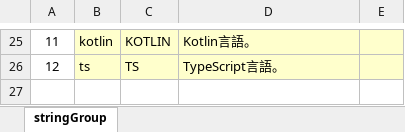
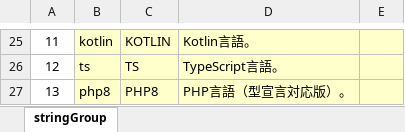
Before and after one commit to uedaueo/blancoCg, an Excel workbook: meta/program/BlancoCgSupportedLangStringGroup.xlsx, sheet stringGroup, drawn as a sheet; only a part is shown, gaps mark what is left out; values as stored, in another font and other column widths than the file's, no borders; the diff names each change by its address in the sheet, - before the commit and + after, or states it on an @@ line.

```diff
--- a/meta/program/BlancoCgSupportedLangStringGroup.xlsx (sheet stringGroup)
+++ b/meta/program/BlancoCgSupportedLangStringGroup.xlsx (sheet stringGroup)
+row 27: 13 | php8 | PHP8 | PHP言語（型宣言対応版）。
```
Also changed, not shown: 17 other files.
